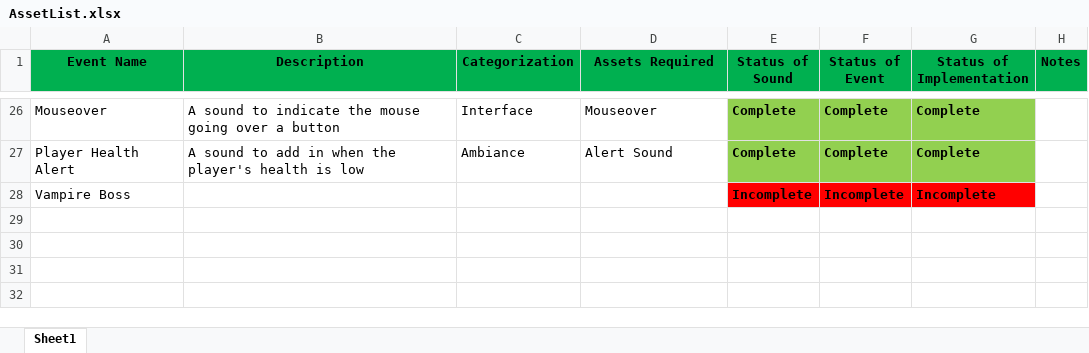
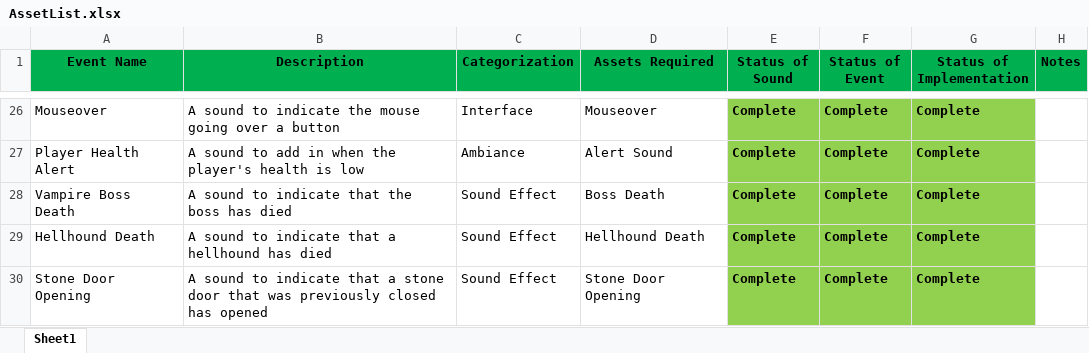
Before and after one commit to tplager/igme-671-final-project, an Excel workbook: documentation/AssetList.xlsx, sheet Sheet1, drawn as a sheet; only a part is shown, gaps mark what is left out; values as stored, in another font and other column widths than the file's, no borders; removed rows and columns are numbered as before the commit, all else as after; the diff names each change by its address in the sheet, - before the commit and + after, or states it on an @@ line.

```diff
--- a/documentation/AssetList.xlsx (sheet Sheet1)
+++ b/documentation/AssetList.xlsx (sheet Sheet1)
-row 28: Vampire Boss |  |  |  | Incomplete | Incomplete | Incomplete
+row 28: Vampire Boss Death | A sound to indicate that the boss has died | Sound Effect | Boss Death | Complete | Complete | Complete
+row 29: Hellhound Death | A sound to indicate that a hellhound has died | Sound Effect | Hellhound Death | Complete | Complete | Complete
+row 30: Stone Door Opening | A sound to indicate that a stone door that was previously closed has opened | Sound Effect | Stone Door Opening | Complete | Complete | Complete
```
Also changed, not shown: 47 other files.
